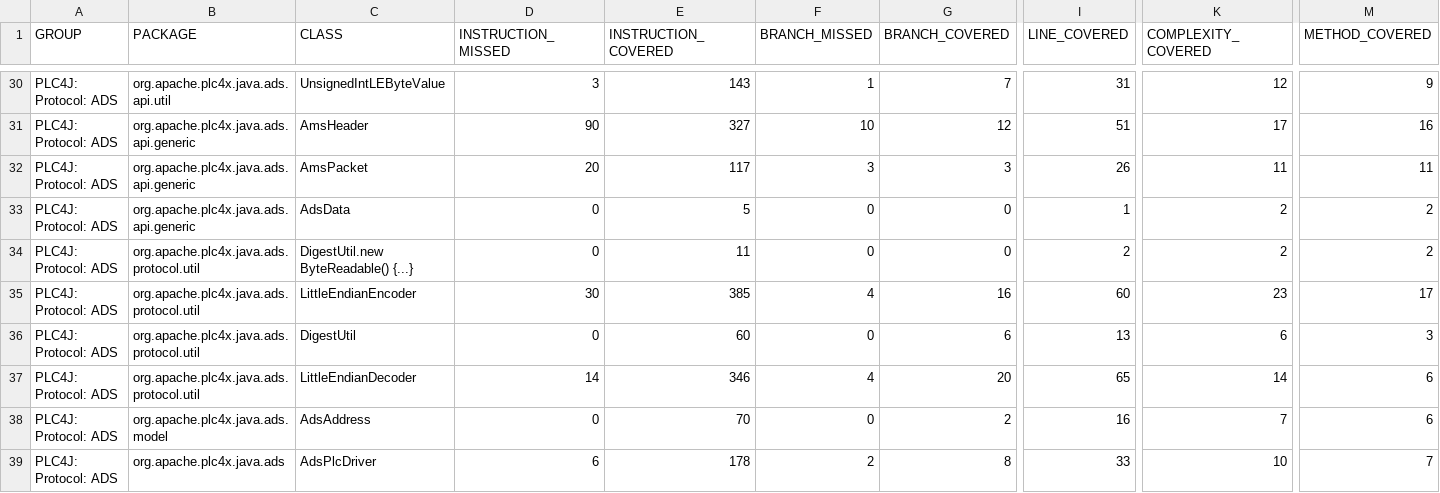
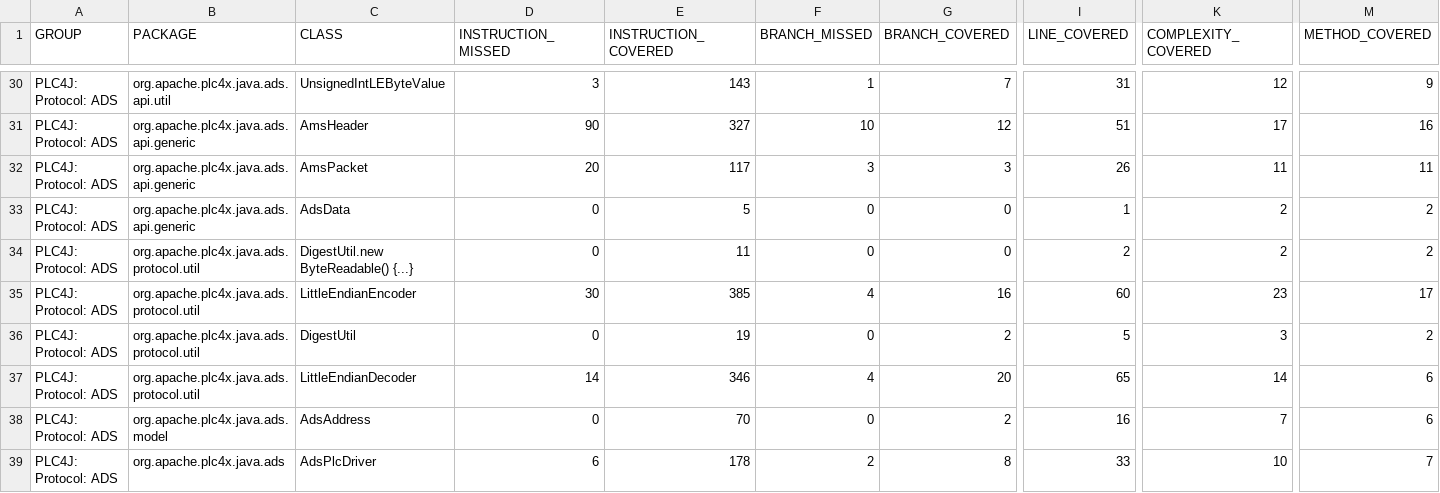
Before and after one commit to zjlhxq/plc4x, a CSV file: plc4j/plc4j-protocols/plc4j-protocol-ads/jacoco/jacoco.csv, drawn as a sheet; only a part is shown, gaps mark what is left out; the diff names each change by its address in the sheet, - before the commit and + after, or states it on an @@ line.

```diff
--- a/plc4j/plc4j-protocols/plc4j-protocol-ads/jacoco/jacoco.csv
+++ b/plc4j/plc4j-protocols/plc4j-protocol-ads/jacoco/jacoco.csv
-E36 (INSTRUCTION_COVERED): 60
+E36 (INSTRUCTION_COVERED): 19
-G36 (BRANCH_COVERED): 6
+G36 (BRANCH_COVERED): 2
-I36 (LINE_COVERED): 13
+I36 (LINE_COVERED): 5
-K36 (COMPLEXITY_COVERED): 6
+K36 (COMPLEXITY_COVERED): 3
-M36 (METHOD_COVERED): 3
+M36 (METHOD_COVERED): 2
```
Also changed, not shown: 38 other files.
